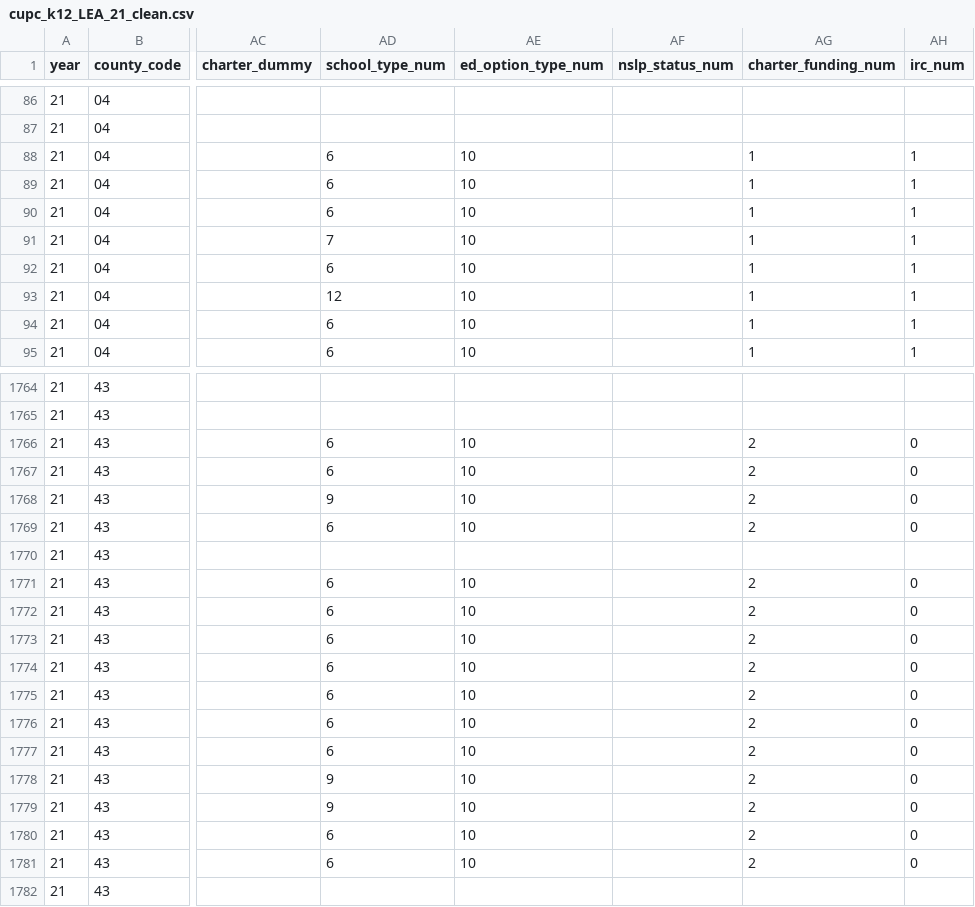
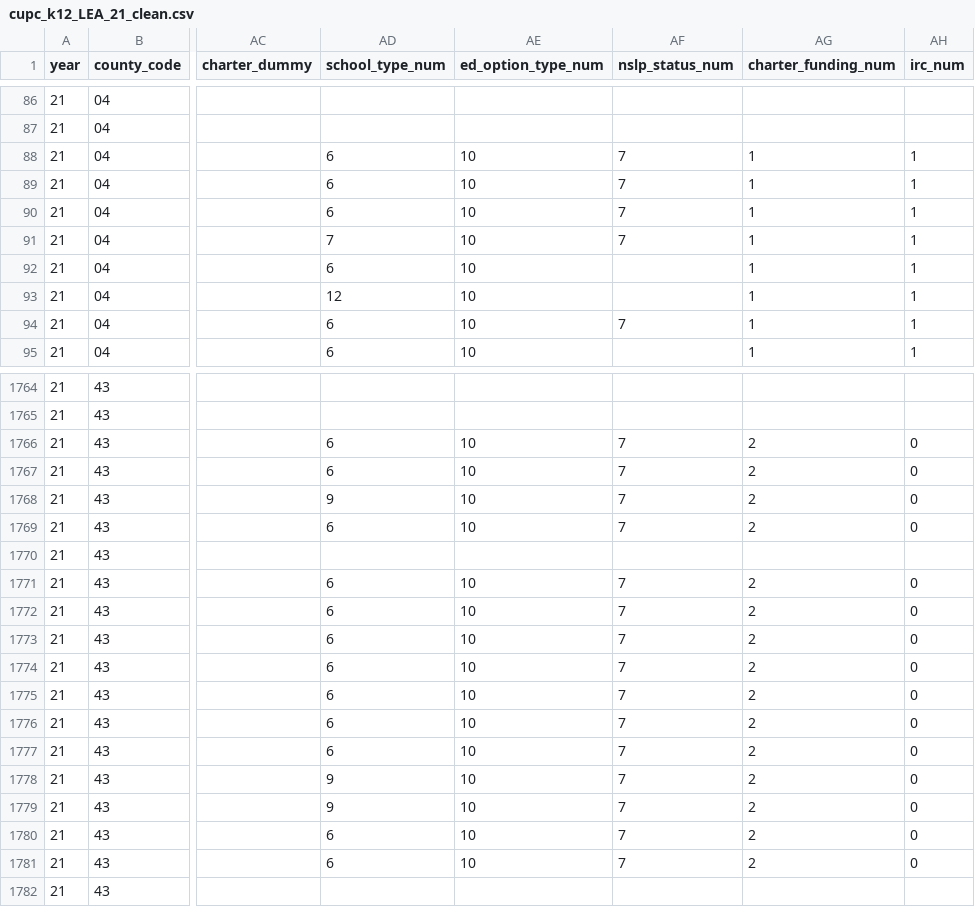
Before and after one commit to merari95/CALPADS_K-12, a CSV file: data/processed/cupc_k12_LEA_21_clean.csv, drawn as a sheet; only a part is shown, gaps mark what is left out; the diff covers the shown part only; the diff names each change by its address in the sheet, - before the commit and + after, or states it on an @@ line.

```diff
--- a/data/processed/cupc_k12_LEA_21_clean.csv
+++ b/data/processed/cupc_k12_LEA_21_clean.csv
-AF88:AF91 (nslp_status_num): (empty)
+AF88:AF91 (nslp_status_num): 7
-AF94 (nslp_status_num): (empty)
+AF94 (nslp_status_num): 7
-AF1766:AF1769 (nslp_status_num): (empty)
+AF1766:AF1769 (nslp_status_num): 7
-AF1771:AF1781 (nslp_status_num): (empty)
+AF1771:AF1781 (nslp_status_num): 7
```
Also changed, not shown: 116 edited cells elsewhere in this file, data/processed/cupc_k12_LEA_20_clean.csv, data/processed/cupc_k12_LEA_22_clean.csv, 7 other files.
